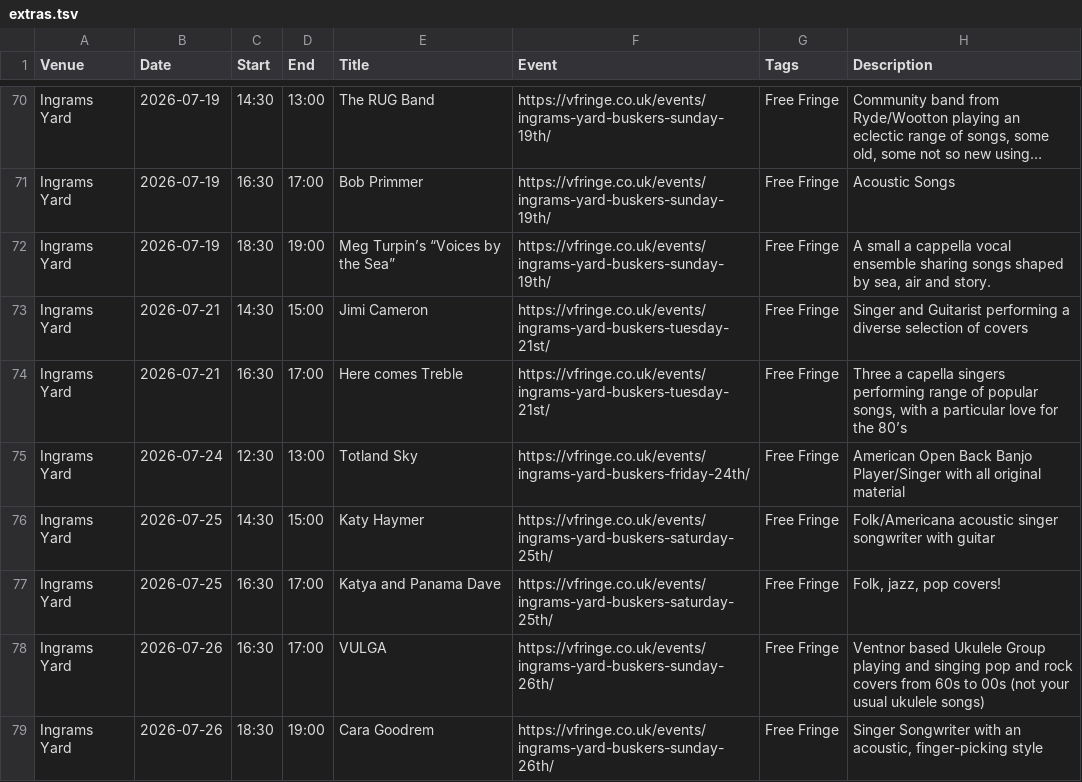
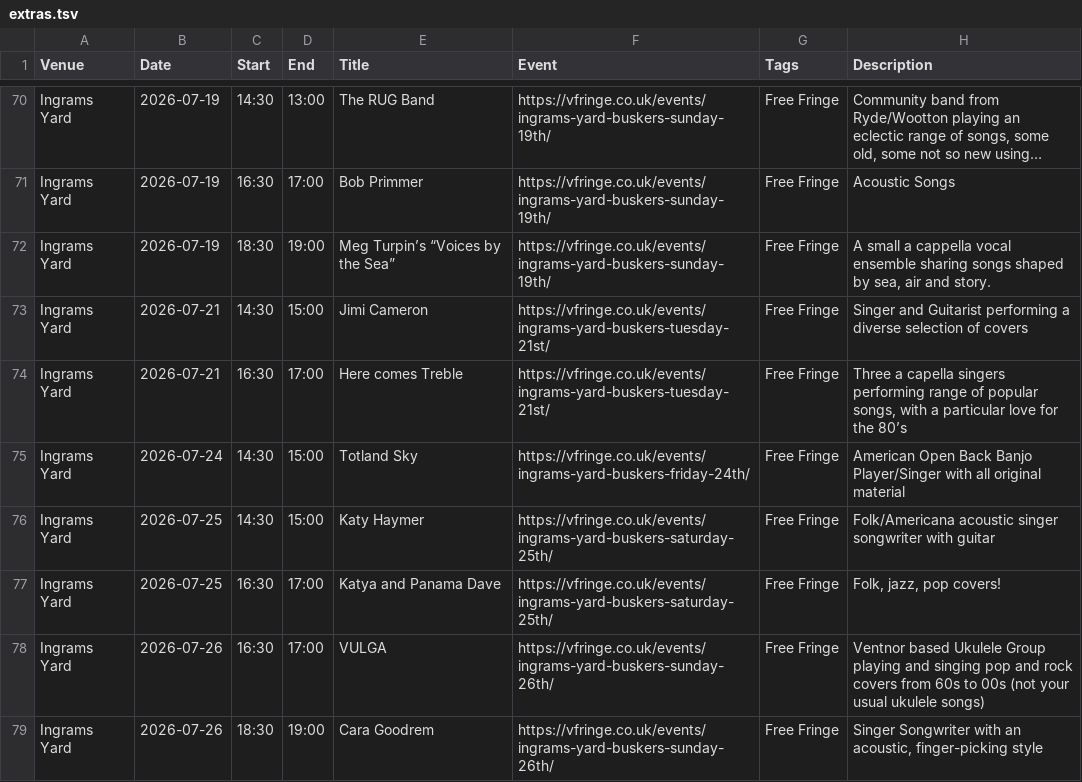
Before and after one commit to cgutteridge/vfringe2023, a TSV file: extras.tsv, drawn as a sheet; only a part is shown, gaps mark what is left out; long unchanged cells end in ….

Commit message:
update extras

```diff
--- a/extras.tsv
+++ b/extras.tsv
@@ -74,3 +74,3 @@ Ingrams Yard	2026-07-21	14:30	15:00	Jimi Cameron	https://vfringe.co.uk/events/in
 Ingrams Yard	2026-07-21	16:30	17:00	Here comes Treble	https://vfringe.co.uk/events/ingrams-yard-buskers-tuesday-21st/	Free Fringe	Three a capella singers performing range of popular songs, with a particular love for the 80’s
-Ingrams Yard	2026-07-24	12:30	13:00	Totland Sky	https://vfringe.co.uk/events/ingrams-yard-buskers-friday-24th/	Free Fringe	American Open Back Banjo Player/Singer with all original material
+Ingrams Yard	2026-07-24	14:30	15:00	Totland Sky	https://vfringe.co.uk/events/ingrams-yard-buskers-friday-24th/	Free Fringe	American Open Back Banjo Player/Singer with all original material
 Ingrams Yard	2026-07-25	14:30	15:00	Katy Haymer	https://vfringe.co.uk/events/ingrams-yard-buskers-saturday-25th/	Free Fringe	Folk/Americana acoustic singer songwriter with guitar
```
